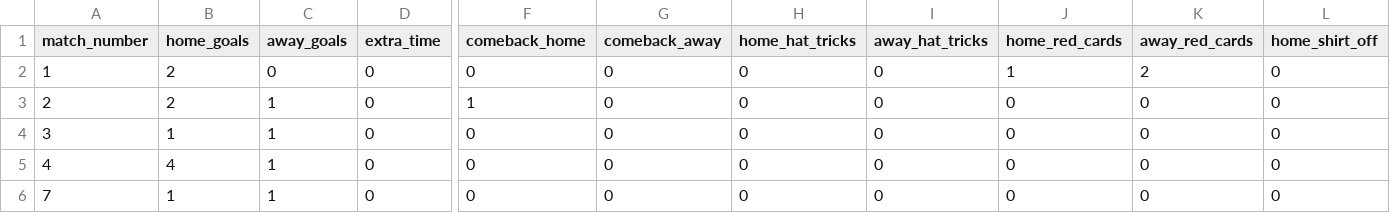
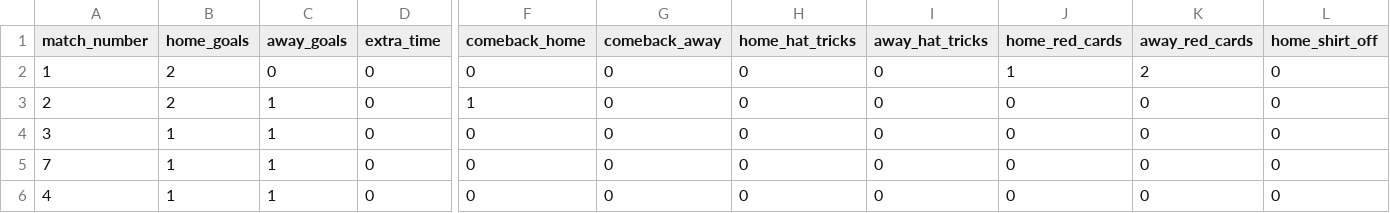
Before and after one commit to oisincarroll296/wc2026-sweepstake, a CSV file: data/match_results.csv, drawn as a sheet; only a part is shown, gaps mark what is left out; removed rows and columns are numbered as before the commit, all else as after; rows hold the shown columns only; the diff names each change by its address in the sheet, - before the commit and + after, or states it on an @@ line.

Commit message:
Results: match 4

```diff
--- a/data/match_results.csv
+++ b/data/match_results.csv
-row 5: 4 | 4 | 1 | 0 | 0 | 0 | 0 | 0 | 0 | 0 | 0
+row 6: 4 | 1 | 1 | 0 | 0 | 0 | 0 | 0 | 0 | 0 | 0
```
